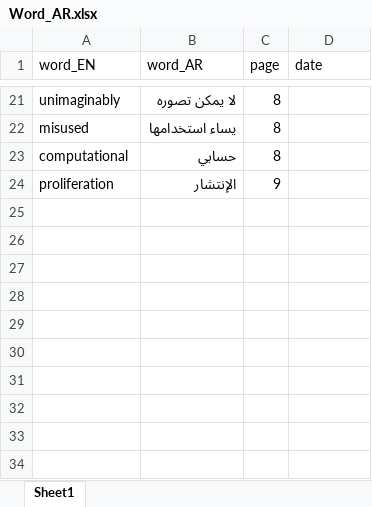
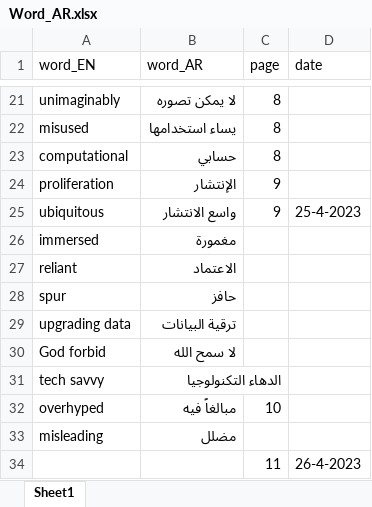
Before and after one commit to MohammadYAmmar/Data_Science_BookTrip, an Excel workbook: Word_AR.xlsx, sheet Sheet1, drawn as a sheet; only a part is shown, gaps mark what is left out; values as stored, in another font and other column widths than the file's, no borders; the diff names each change by its address in the sheet, - before the commit and + after, or states it on an @@ line.

```diff
--- a/Word_AR.xlsx (sheet Sheet1)
+++ b/Word_AR.xlsx (sheet Sheet1)
+row 25: ubiquitous | واسع الانتشار | 9 | 25-4-2023
+row 26: immersed | مغمورة
+row 27: reliant | الاعتماد
+row 28: spur | حافز
+row 29: upgrading data | ترقية البيانات
+row 30: God forbid | لا سمح الله
+row 31: tech savvy | الدهاء التكنولوجيا
+row 32: overhyped | مبالغاً فيه | 10
+row 33: misleading | مضلل
+row 34:  |  | 11 | 26-4-2023
```
Also changed, not shown: 1 other file.
